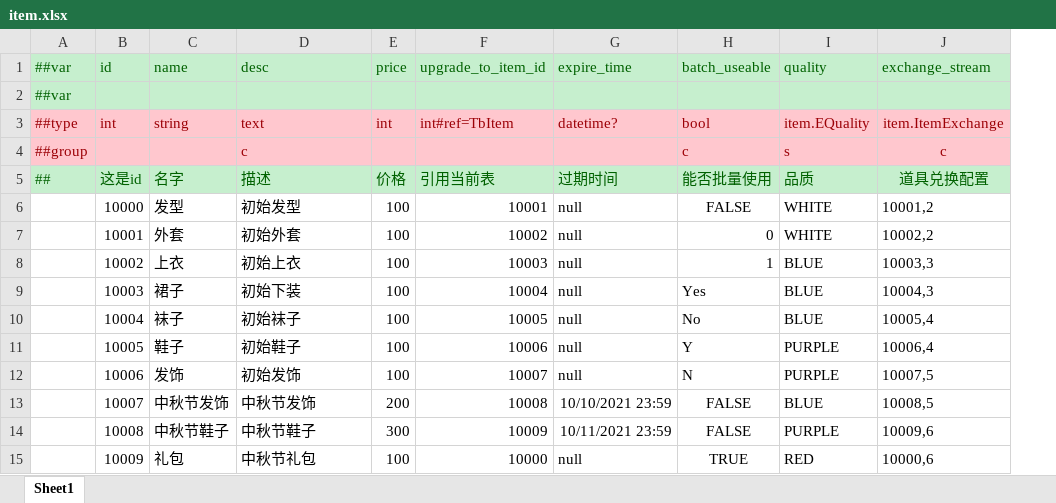
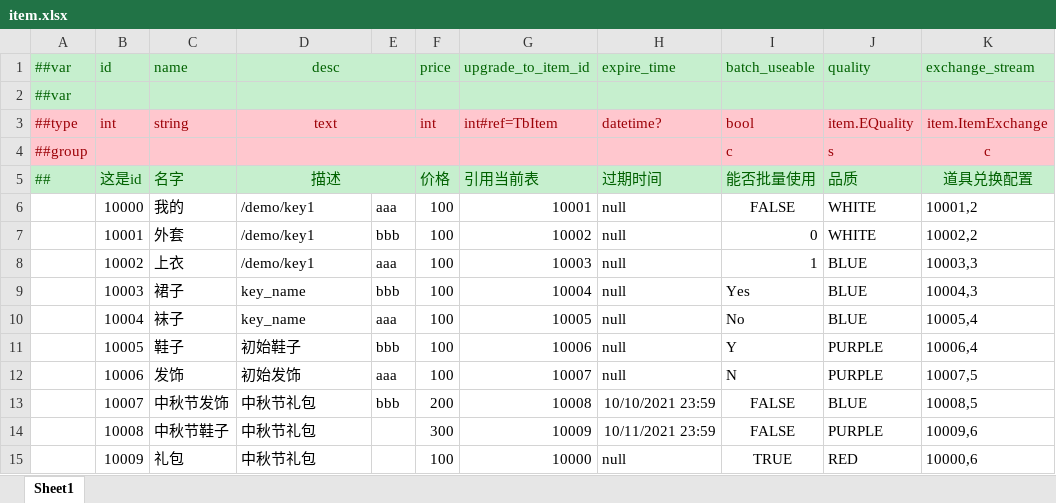
Before and after one commit to sofreeed/XluaFramework, an Excel workbook: luban/MiniTemplate/Datas/item.xlsx, sheet Sheet1, drawn as a sheet; only a part is shown; values as stored, in another font and other column widths than the file's, no borders; the diff names each change by its address in the sheet, - before the commit and + after, or states it on an @@ line.

```diff
--- a/luban/MiniTemplate/Datas/item.xlsx (sheet Sheet1)
+++ b/luban/MiniTemplate/Datas/item.xlsx (sheet Sheet1)
+column E, rows 6-13: aaa | bbb | aaa | bbb | aaa | bbb | aaa | bbb
-D1 alignment: left
+D1 alignment: center
+D1:E1 merged
+D2:E2 merged
-D3 alignment: left
+D3 alignment: center
+D3:E3 merged
-D4: c
+D4: (empty)
+D4:F4 merged
-D5 alignment: left
+D5 alignment: center
+D5:E5 merged
-C6: 发型
+C6: 我的
-D6: 初始发型
+D6: /demo/key1
-D7: 初始外套
+D7: /demo/key1
-D8: 初始上衣
+D8: /demo/key1
-D9: 初始下装
+D9: key_name
-D10: 初始袜子
+D10: key_name
-D13: 中秋节发饰
+D13: 中秋节礼包
-D14: 中秋节鞋子
+D14: 中秋节礼包
```
Also changed, not shown: 4 other files.
